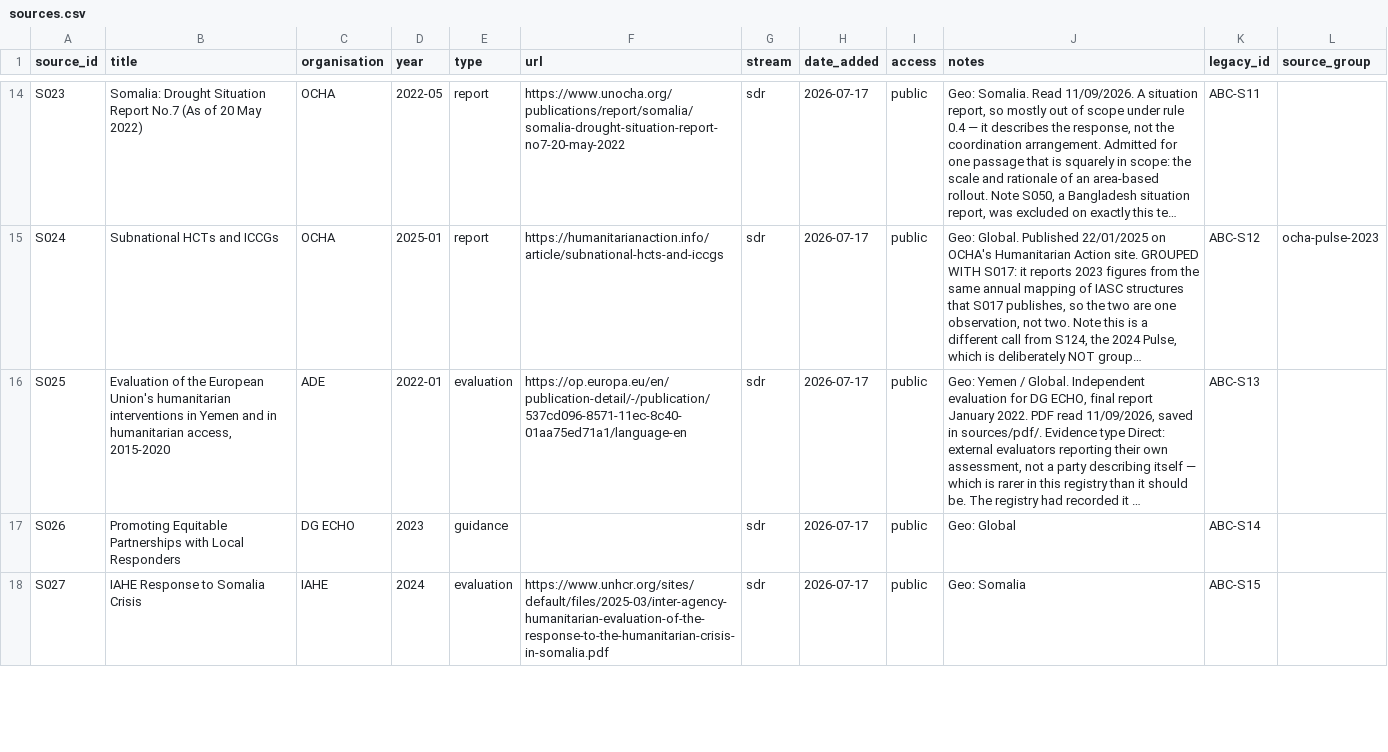
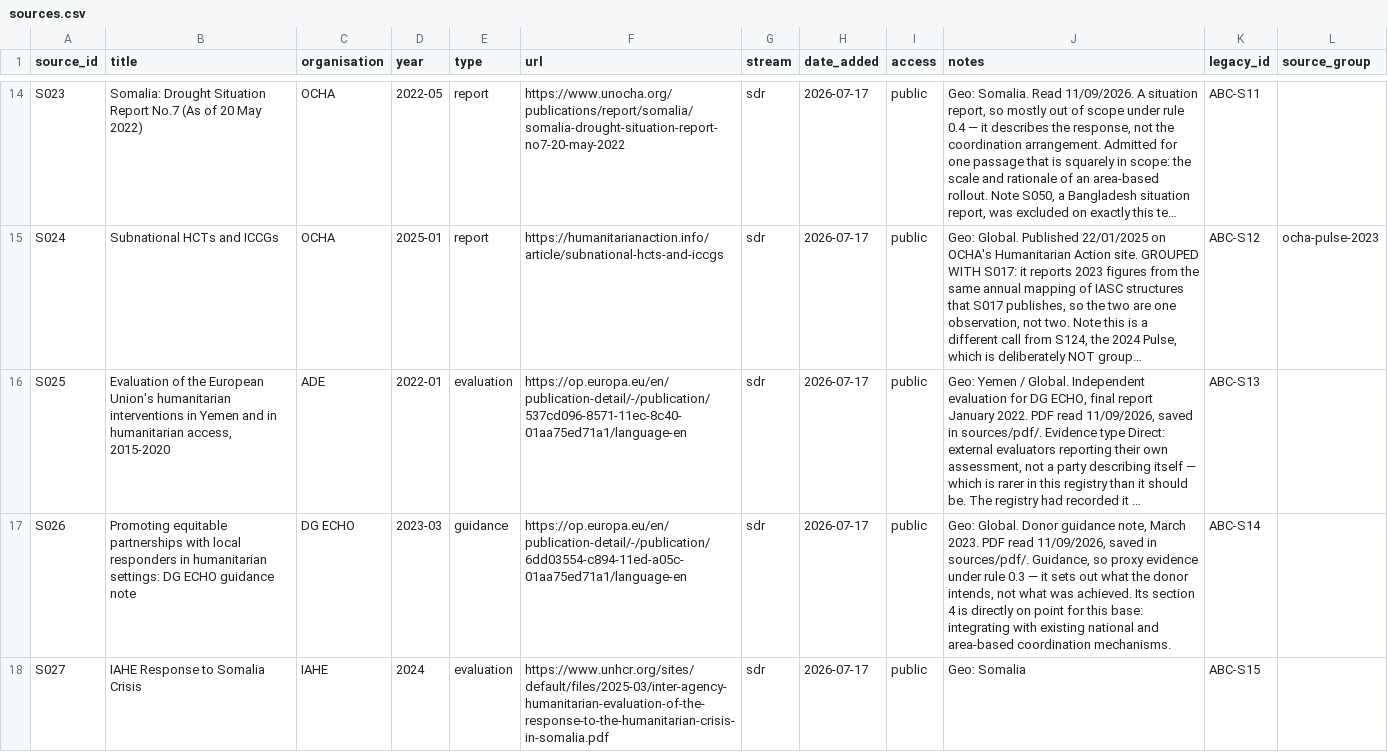
Before and after one commit to workmichelecitton/gwc-abc-transition-evidence, a CSV file: data/sources.csv, drawn as a sheet; only a part is shown, gaps mark what is left out; long unchanged cells end in …; the diff covers the shown part only; the diff names each change by its address in the sheet, - before the commit and + after, or states it on an @@ line.

Commit message:
S026 and S028 read: both records held up, and one new structural barrier
First time in this pass that the existing records survived contact with the
source. Both are verified and quoted rather than rewritten.

S028, the Haiti SCORE report, supports its record almost word for word — and
carries something the base rarely gets, an outcome: an access strategy built on
area-based coordination put the agencies with the strongest local presence at
the centre of negotiations with gang leaders and community members, and UN
officials credit it with deliveries into previously unreachable parts of
Port-au-Prince and Cité Soleil. Recorded with the attribution intact, because
the arrangement is the researchers' finding while the delivery outcome is what
officials told them.

S026's record held too, as proxy evidence — a donor guidance note stating the
problem its guidance addresses is not measured research, and is marked as such.

The new record is the one worth having. DG ECHO cannot fund local and national
actors directly at all: its own regulation requires an implementing partner to
be headquartered in a member state, with that headquarters as the effective
decision-making centre. F234 says centralised money is what keeps local actors
out of coordination; this is the first record showing part of that centralisation
is written into law rather than into habit. F234 stays band 5 on six sources.

Both titles were wrong in the registry. S028 was "Humanitarian Access SCORE
Report: Haiti" with an organisation of "Stoddard et al"; it now carries its full
title and all five authors, which is what an APA reference needs.

```diff
--- a/data/sources.csv
+++ b/data/sources.csv
-B17 (title): Promoting Equitable Partnerships with Local Responders
+B17 (title): Promoting equitable partnerships with local responders in humanitarian settings: DG ECHO guidance note
-D17 (year): 2023
+D17 (year): 2023-03
-F17 (url): (empty)
+F17 (url): https://op.europa.eu/en/publication-detail/-/publication/6dd03554-c894-11ed-a05c-01aa75ed71a1/language-en
-J17 (notes): Geo: Global
+J17 (notes): Geo: Global. Donor guidance note, March 2023. PDF read 11/09/2026, saved in sources/pdf/. Guidance, so proxy evidence under rule 0.3 — it sets out what the donor intends, not what was achieved. Its section 4 is directly on point for this base: integrating with existing national and area-based coordination mechanisms.
```
Also changed, not shown: 5 edited cells elsewhere in this file, data/evidence.csv, 2 other files.
